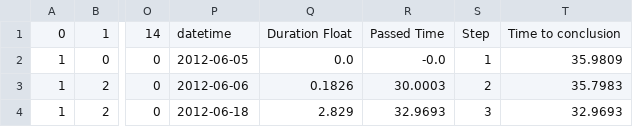
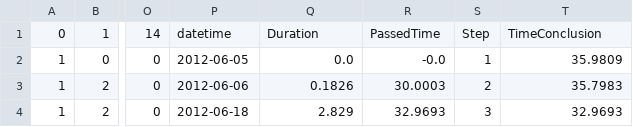
Before and after one commit to RonildoSilva/datasets, a CSV file: df_test_keras_tk.csv, drawn as a sheet; only a part is shown, gaps mark what is left out; the diff names each change by its address in the sheet, - before the commit and + after, or states it on an @@ line.

```diff
--- a/df_test_keras_tk.csv
+++ b/df_test_keras_tk.csv
-Q1: Duration Float
+Q1: Duration
-R1: Passed Time
+R1: PassedTime
-T1: Time to conclusion
+T1: TimeConclusion
```
Also changed, not shown: df_train_keras_tk.csv, df_val_keras_tk.csv.
